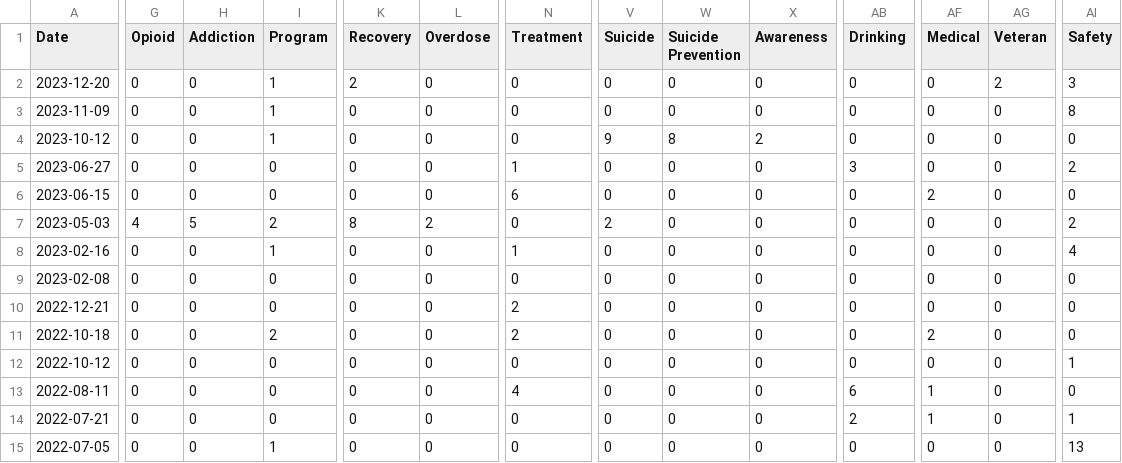
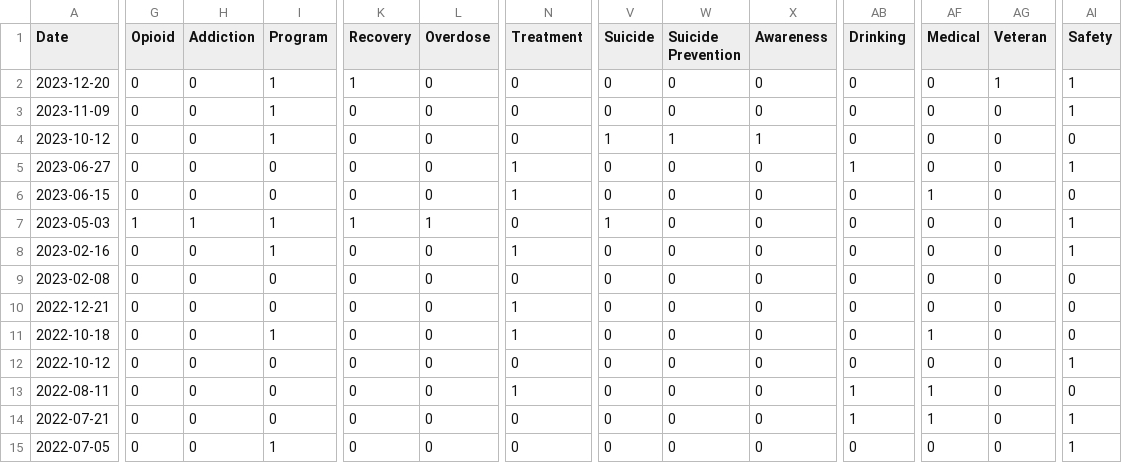
Before and after one commit to morrisettathena/WebCrawling, a CSV file: ExtractedArticles.csv, drawn as a sheet; only a part is shown, gaps mark what is left out; the diff covers the shown part only; the diff names each change by its address in the sheet, - before the commit and + after, or states it on an @@ line.

```diff
--- a/ExtractedArticles.csv
+++ b/ExtractedArticles.csv
-K2 (Recovery): 2
+K2 (Recovery): 1
-AG2 (Veteran): 2
+AG2 (Veteran): 1
-AI2 (Safety): 3
+AI2 (Safety): 1
-AI3 (Safety): 8
+AI3 (Safety): 1
-V4 (Suicide): 9
+V4 (Suicide): 1
-W4 (Suicide Prevention): 8
+W4 (Suicide Prevention): 1
-X4 (Awareness): 2
+X4 (Awareness): 1
-AB5 (Drinking): 3
+AB5 (Drinking): 1
-AI5 (Safety): 2
+AI5 (Safety): 1
-N6 (Treatment): 6
+N6 (Treatment): 1
-AF6 (Medical): 2
+AF6 (Medical): 1
-G7 (Opioid): 4
+G7 (Opioid): 1
-H7 (Addiction): 5
+H7 (Addiction): 1
-I7 (Program): 2
+I7 (Program): 1
-K7 (Recovery): 8
+K7 (Recovery): 1
-L7 (Overdose): 2
+L7 (Overdose): 1
-V7 (Suicide): 2
+V7 (Suicide): 1
-AI7 (Safety): 2
+AI7 (Safety): 1
-AI8 (Safety): 4
+AI8 (Safety): 1
-N10:N11 (Treatment): 2
+N10:N11 (Treatment): 1
-I11 (Program): 2
+I11 (Program): 1
-AF11 (Medical): 2
+AF11 (Medical): 1
-N13 (Treatment): 4
+N13 (Treatment): 1
-AB13 (Drinking): 6
+AB13 (Drinking): 1
-AB14 (Drinking): 2
+AB14 (Drinking): 1
-AI15 (Safety): 13
+AI15 (Safety): 1
```
Also changed, not shown: 57 edited cells elsewhere in this file, 4 other files.
